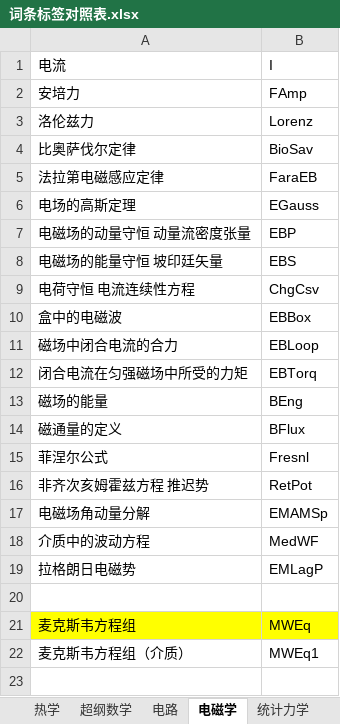
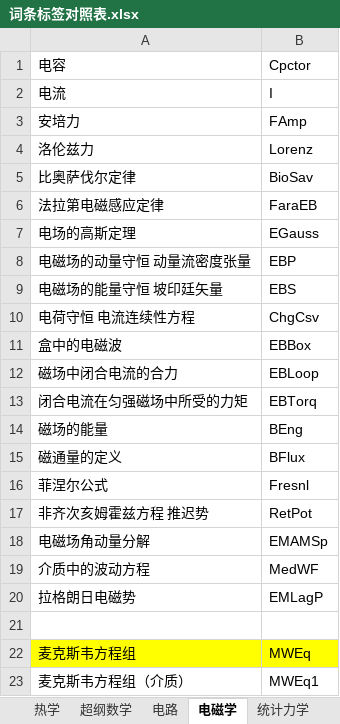
Before and after one commit to wuliwiki/PhysWiki-log, an Excel workbook: 词条标签对照表.xlsx, sheet 电磁学, drawn as a sheet; values as stored, in another font and other column widths than the file's, no borders; the diff names each change by its address in the sheet, - before the commit and + after, or states it on an @@ line.

```diff
--- a/词条标签对照表.xlsx (sheet 电磁学)
+++ b/词条标签对照表.xlsx (sheet 电磁学)
+row 1: 电容 | Cpctor
```
Also changed, not shown: 9 other files.
